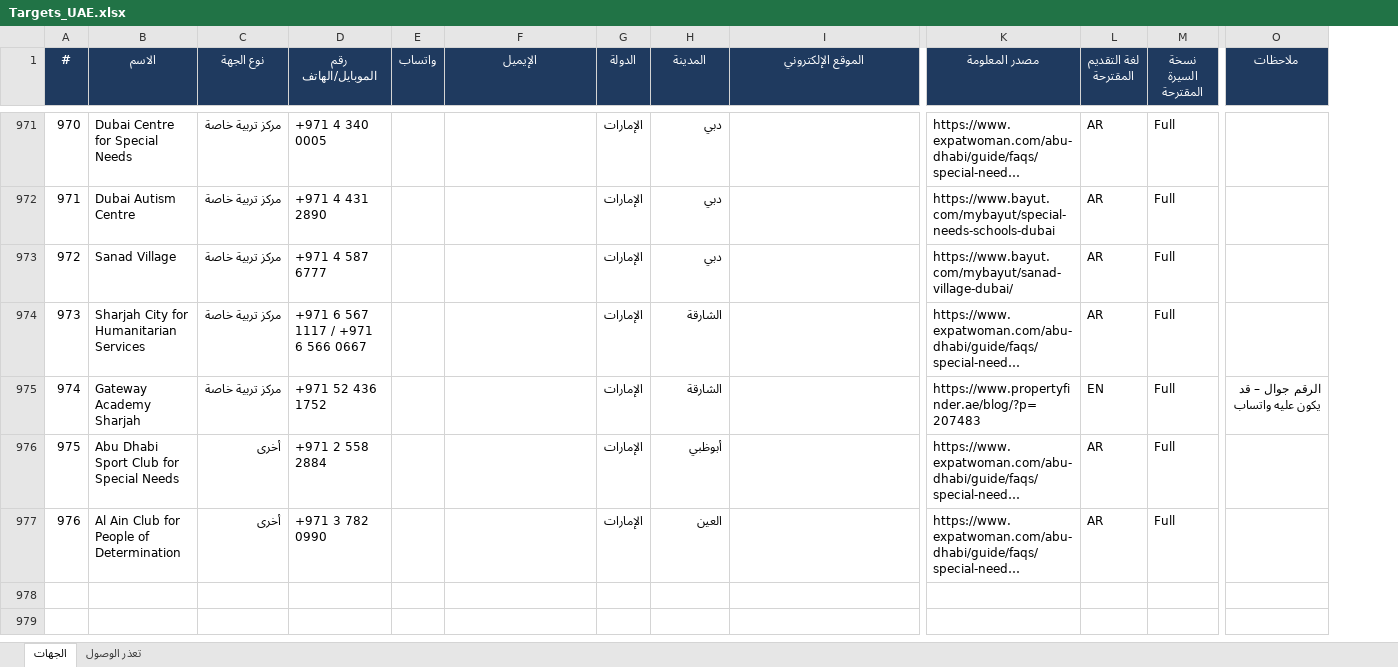
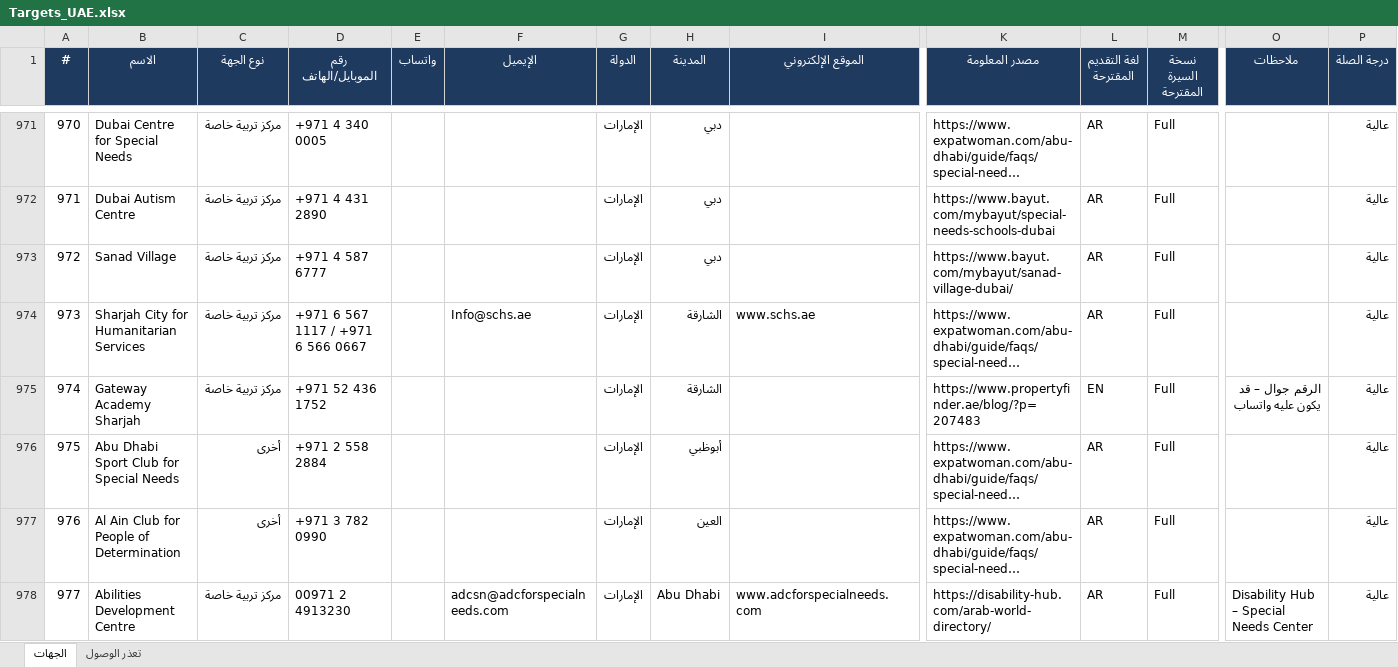
Before and after one commit to apptawfeer-blip/Job-application-11, an Excel workbook: output/targets/Targets_UAE.xlsx, sheet الجهات, drawn as a sheet; only a part is shown, gaps mark what is left out; long unchanged cells end in …; values as stored, in another font and other column widths than the file's, no borders; rows hold the shown columns only; the diff covers the shown part only; the diff names each change by its address in the sheet, - before the commit and + after, or states it on an @@ line.

```diff
--- a/output/targets/Targets_UAE.xlsx (sheet الجهات)
+++ b/output/targets/Targets_UAE.xlsx (sheet الجهات)
+column P (درجة الصلة), rows 971-977: all عالية
-F974 (الإيميل): (empty)
+F974 (الإيميل): Info@schs.ae
-I974 (الموقع الإلكتروني): (empty)
+I974 (الموقع الإلكتروني): www.schs.ae
+row 978: 977 | Abilities Development Centre | مركز تربية خاصة | 00971 2 4913230 |  | adcsn@adcforspecialneeds.com | الإمارات | Abu Dhabi | www.adcforspecialneeds.com | https://disability-hub.com/arab-world-directory/ | AR | Full | Disability Hub – Special Needs Center | عالية
```
Also changed, not shown: 67 added rows and 1 edited cell elsewhere in this sheet, sheet تعذر الوصول, output/targets/Targets_Bahrain.xlsx, output/targets/Targets_Jordan.xlsx, 5 other files.
